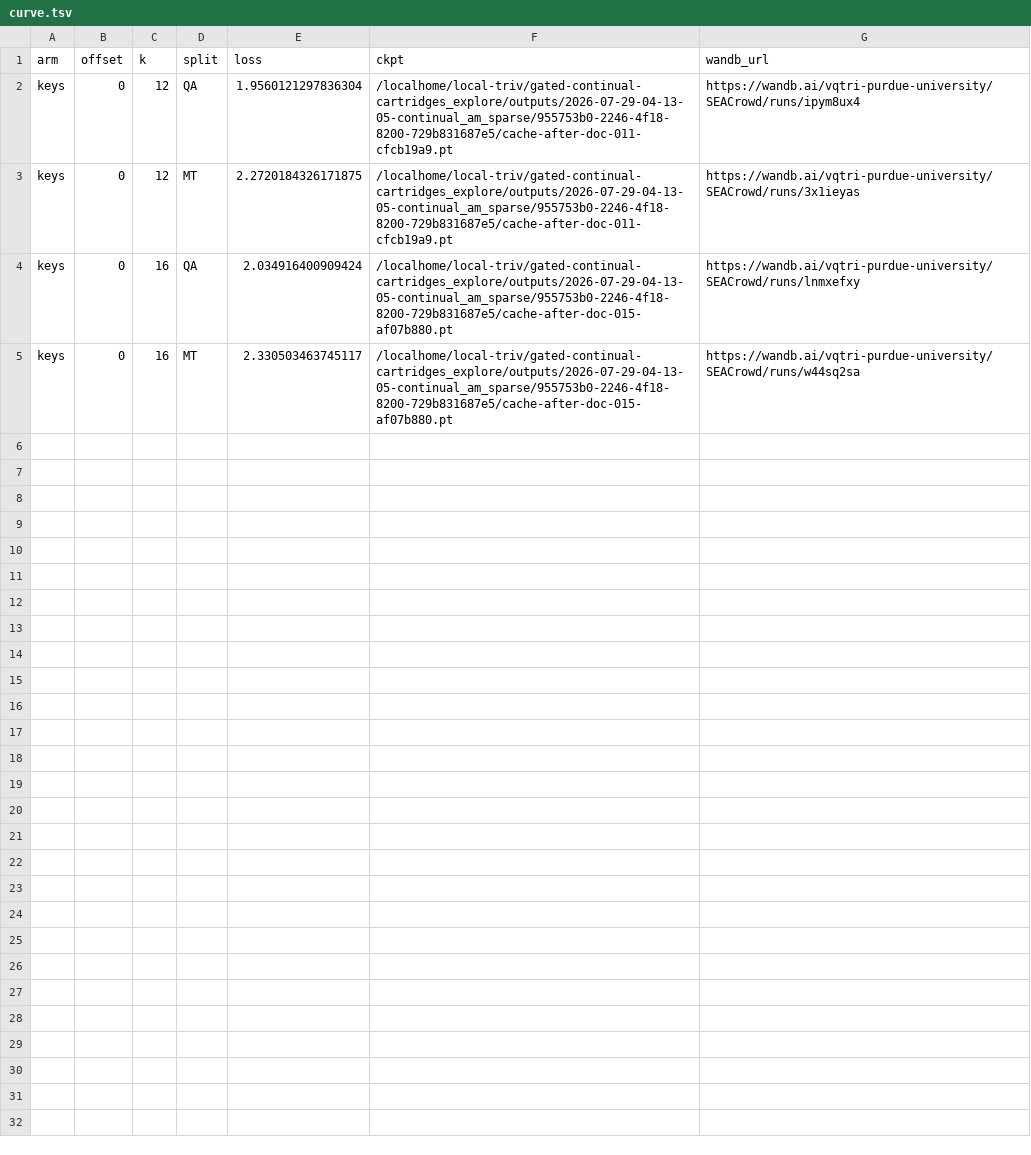
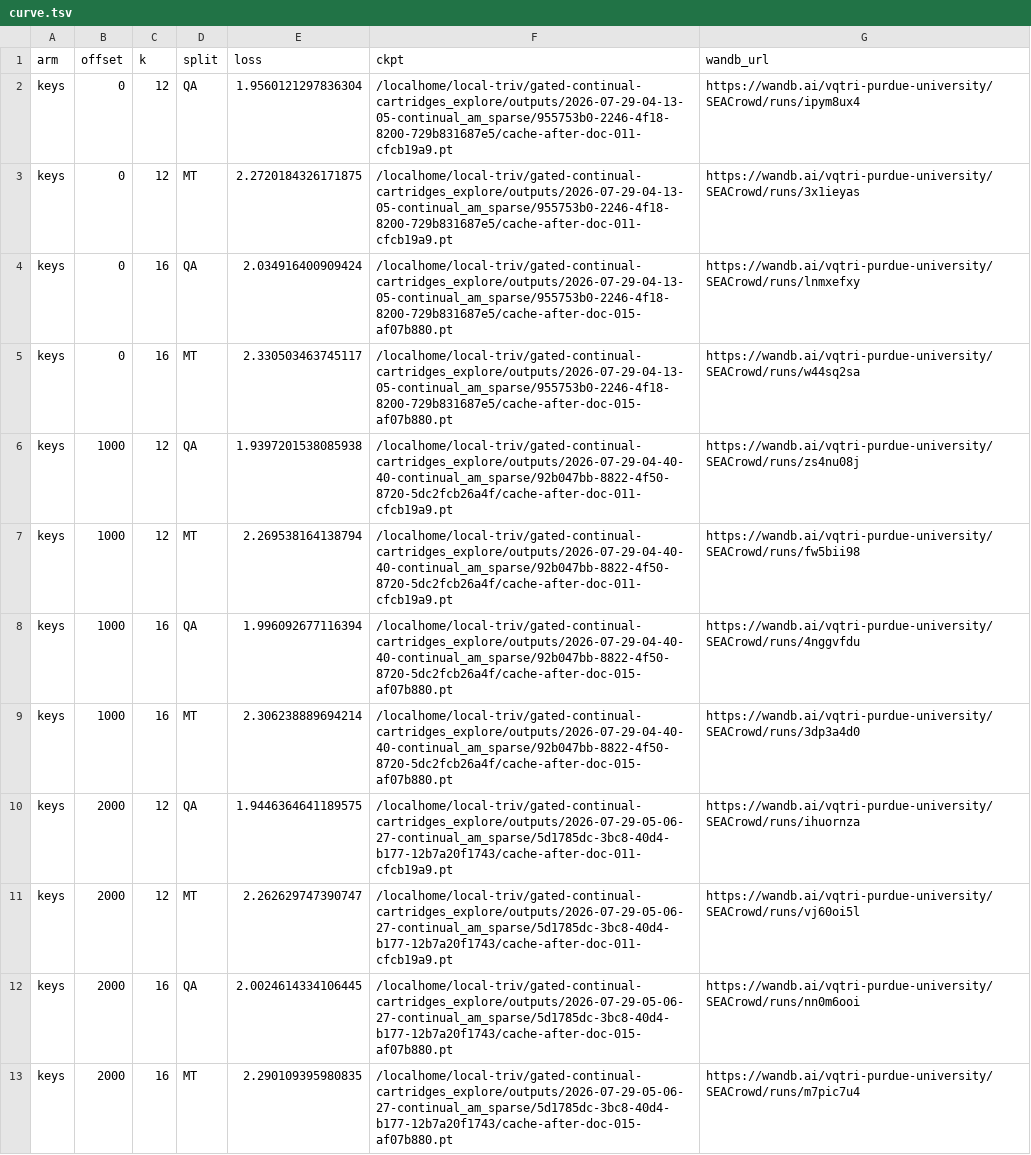
Before and after one commit to qtris123/gated-continual-cartridges, a TSV file: research_loop/results/MECH-SEED/curve.tsv, drawn as a sheet; only a part is shown; the diff covers the shown part only; the diff names each change by its address in the sheet, - before the commit and + after, or states it on an @@ line.

```diff
--- a/research_loop/results/MECH-SEED/curve.tsv
+++ b/research_loop/results/MECH-SEED/curve.tsv
+row 6: keys | 1000 | 12 | QA | 1.9397201538085938 | /localhome/local-triv/gated-continual-cartridges_explore/outputs/2026-07-29-04-40-40-continual_am_sparse/92b047bb-8822-4f50-8720-5dc2fcb26a4f/cache-after-doc-011-cfcb19a9.pt | https://wandb.ai/vqtri-purdue-university/SEACrowd/runs/zs4nu08j
+row 7: keys | 1000 | 12 | MT | 2.269538164138794 | /localhome/local-triv/gated-continual-cartridges_explore/outputs/2026-07-29-04-40-40-continual_am_sparse/92b047bb-8822-4f50-8720-5dc2fcb26a4f/cache-after-doc-011-cfcb19a9.pt | https://wandb.ai/vqtri-purdue-university/SEACrowd/runs/fw5bii98
+row 8: keys | 1000 | 16 | QA | 1.996092677116394 | /localhome/local-triv/gated-continual-cartridges_explore/outputs/2026-07-29-04-40-40-continual_am_sparse/92b047bb-8822-4f50-8720-5dc2fcb26a4f/cache-after-doc-015-af07b880.pt | https://wandb.ai/vqtri-purdue-university/SEACrowd/runs/4nggvfdu
+row 9: keys | 1000 | 16 | MT | 2.306238889694214 | /localhome/local-triv/gated-continual-cartridges_explore/outputs/2026-07-29-04-40-40-continual_am_sparse/92b047bb-8822-4f50-8720-5dc2fcb26a4f/cache-after-doc-015-af07b880.pt | https://wandb.ai/vqtri-purdue-university/SEACrowd/runs/3dp3a4d0
+row 10: keys | 2000 | 12 | QA | 1.9446364641189575 | /localhome/local-triv/gated-continual-cartridges_explore/outputs/2026-07-29-05-06-27-continual_am_sparse/5d1785dc-3bc8-40d4-b177-12b7a20f1743/cache-after-doc-011-cfcb19a9.pt | https://wandb.ai/vqtri-purdue-university/SEACrowd/runs/ihuornza
+row 11: keys | 2000 | 12 | MT | 2.262629747390747 | /localhome/local-triv/gated-continual-cartridges_explore/outputs/2026-07-29-05-06-27-continual_am_sparse/5d1785dc-3bc8-40d4-b177-12b7a20f1743/cache-after-doc-011-cfcb19a9.pt | https://wandb.ai/vqtri-purdue-university/SEACrowd/runs/vj60oi5l
+row 12: keys | 2000 | 16 | QA | 2.0024614334106445 | /localhome/local-triv/gated-continual-cartridges_explore/outputs/2026-07-29-05-06-27-continual_am_sparse/5d1785dc-3bc8-40d4-b177-12b7a20f1743/cache-after-doc-015-af07b880.pt | https://wandb.ai/vqtri-purdue-university/SEACrowd/runs/nn0m6ooi
+row 13: keys | 2000 | 16 | MT | 2.290109395980835 | /localhome/local-triv/gated-continual-cartridges_explore/outputs/2026-07-29-05-06-27-continual_am_sparse/5d1785dc-3bc8-40d4-b177-12b7a20f1743/cache-after-doc-015-af07b880.pt | https://wandb.ai/vqtri-purdue-university/SEACrowd/runs/m7pic7u4
```
Also changed, not shown: 8 added rows elsewhere in this file, research_loop/results/MECH-SEED/rundirs.tsv, 5 other files.
